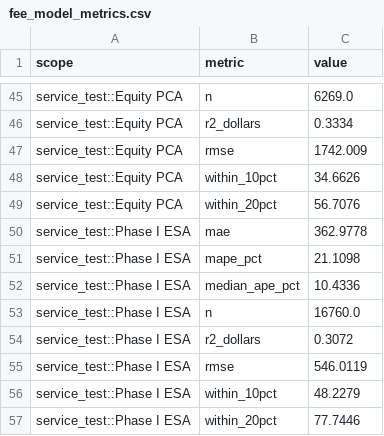
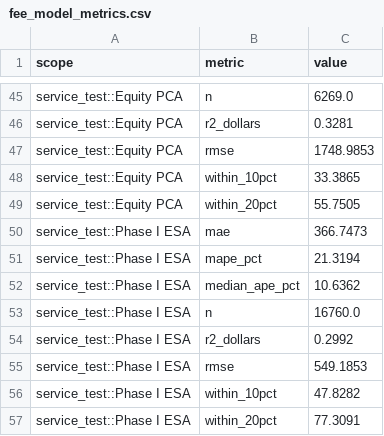
Before and after one commit to SamanollahiPartneresi/Pricing-API-and-more, a CSV file: machine_learning/fee_model_metrics.csv, drawn as a sheet; only a part is shown, gaps mark what is left out; the diff covers the shown part only; the diff names each change by its address in the sheet, - before the commit and + after, or states it on an @@ line.

```diff
--- a/machine_learning/fee_model_metrics.csv
+++ b/machine_learning/fee_model_metrics.csv
-C46 (value): 0.3334
+C46 (value): 0.3281
-C47 (value): 1742.009
+C47 (value): 1748.9853
-C48 (value): 34.6626
+C48 (value): 33.3865
-C49 (value): 56.7076
+C49 (value): 55.7505
-C50 (value): 362.9778
+C50 (value): 366.7473
-C51 (value): 21.1098
+C51 (value): 21.3194
-C52 (value): 10.4336
+C52 (value): 10.6362
-C54 (value): 0.3072
+C54 (value): 0.2992
-C55 (value): 546.0119
+C55 (value): 549.1853
-C56 (value): 48.2279
+C56 (value): 47.8282
-C57 (value): 77.7446
+C57 (value): 77.3091
```
Also changed, not shown: 24 edited cells elsewhere in this file, machine_learning/fee_model_importance.csv, 2 other files.
